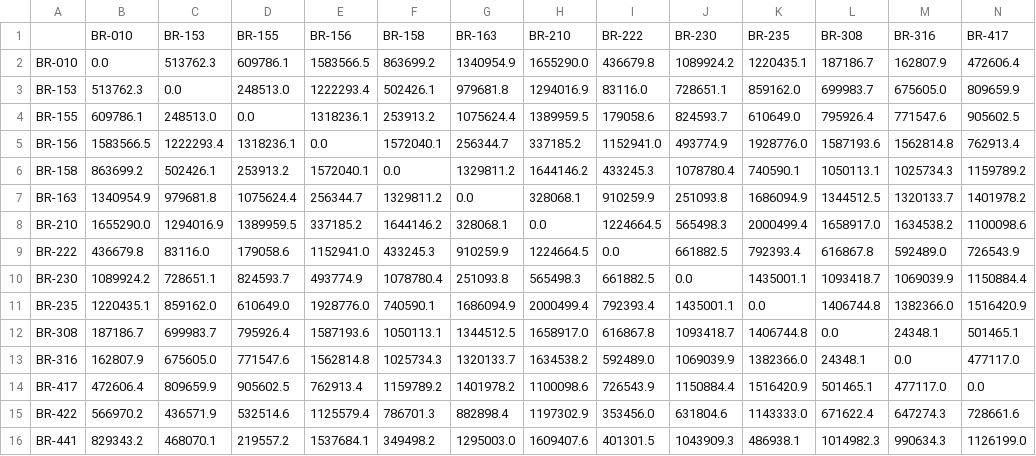
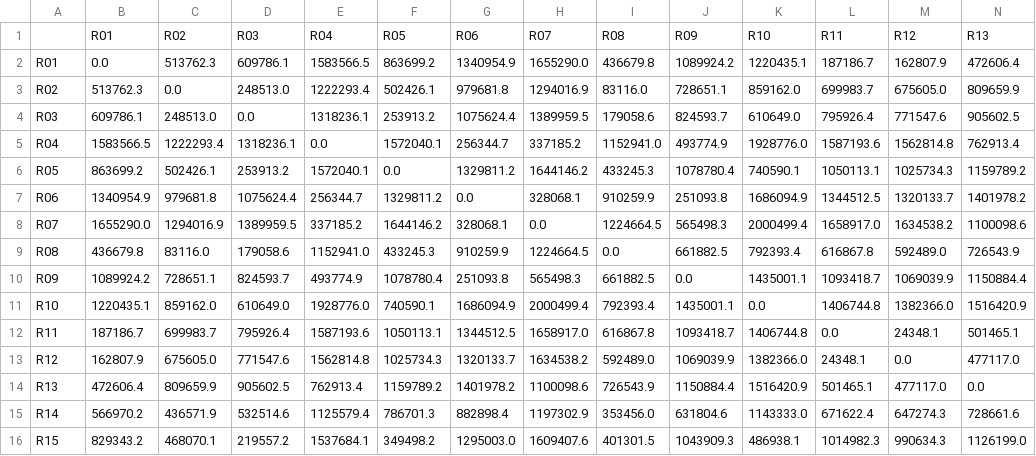
Before and after one commit to lid-ufpa/genial, a CSV file: projeto-final/aco/brs-estado-distances.csv, drawn as a sheet; only a part is shown; removed rows and columns are numbered as before the commit, all else as after; rows hold the shown columns only; the diff names each change by its address in the sheet, - before the commit and + after, or states it on an @@ line.

```diff
--- a/projeto-final/aco/brs-estado-distances.csv
+++ b/projeto-final/aco/brs-estado-distances.csv
-row 1:  | BR-010 | BR-153 | BR-155 | BR-156 | BR-158 | BR-163 | BR-210 | BR-222 | BR-230 | BR-235 | BR-308 | BR-316 | BR-417
+row 1:  | R01 | R02 | R03 | R04 | R05 | R06 | R07 | R08 | R09 | R10 | R11 | R12 | R13
-A2: BR-010
+A2: R01
-A3: BR-153
+A3: R02
-A4: BR-155
+A4: R03
-A5: BR-156
+A5: R04
-A6: BR-158
+A6: R05
-A7: BR-163
+A7: R06
-A8: BR-210
+A8: R07
-A9: BR-222
+A9: R08
-A10: BR-230
+A10: R09
-A11: BR-235
+A11: R10
-A12: BR-308
+A12: R11
-A13: BR-316
+A13: R12
-A14: BR-417
+A14: R13
-A15: BR-422
+A15: R14
-A16: BR-441
+A16: R15
```
Also changed, not shown: 4 other files.
